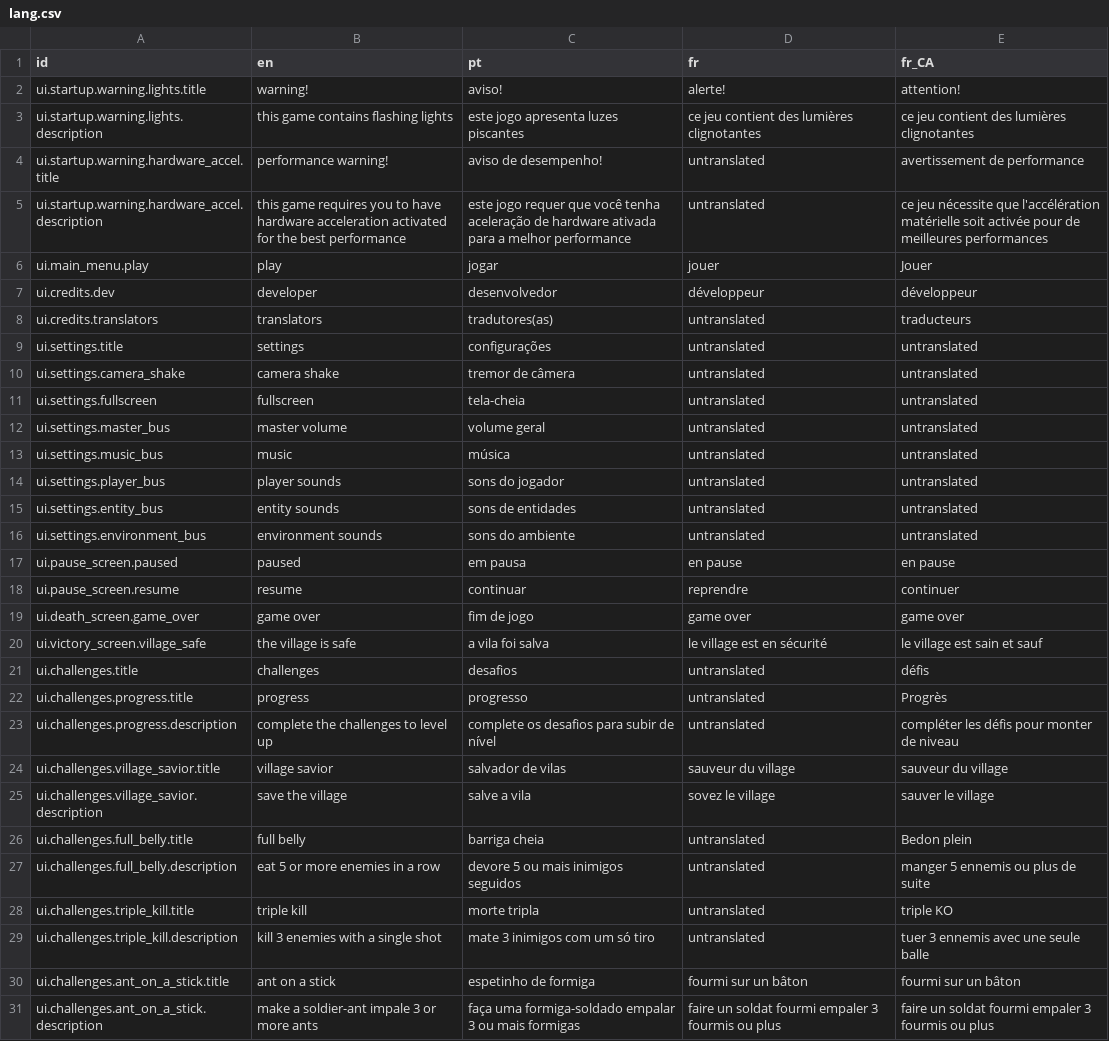
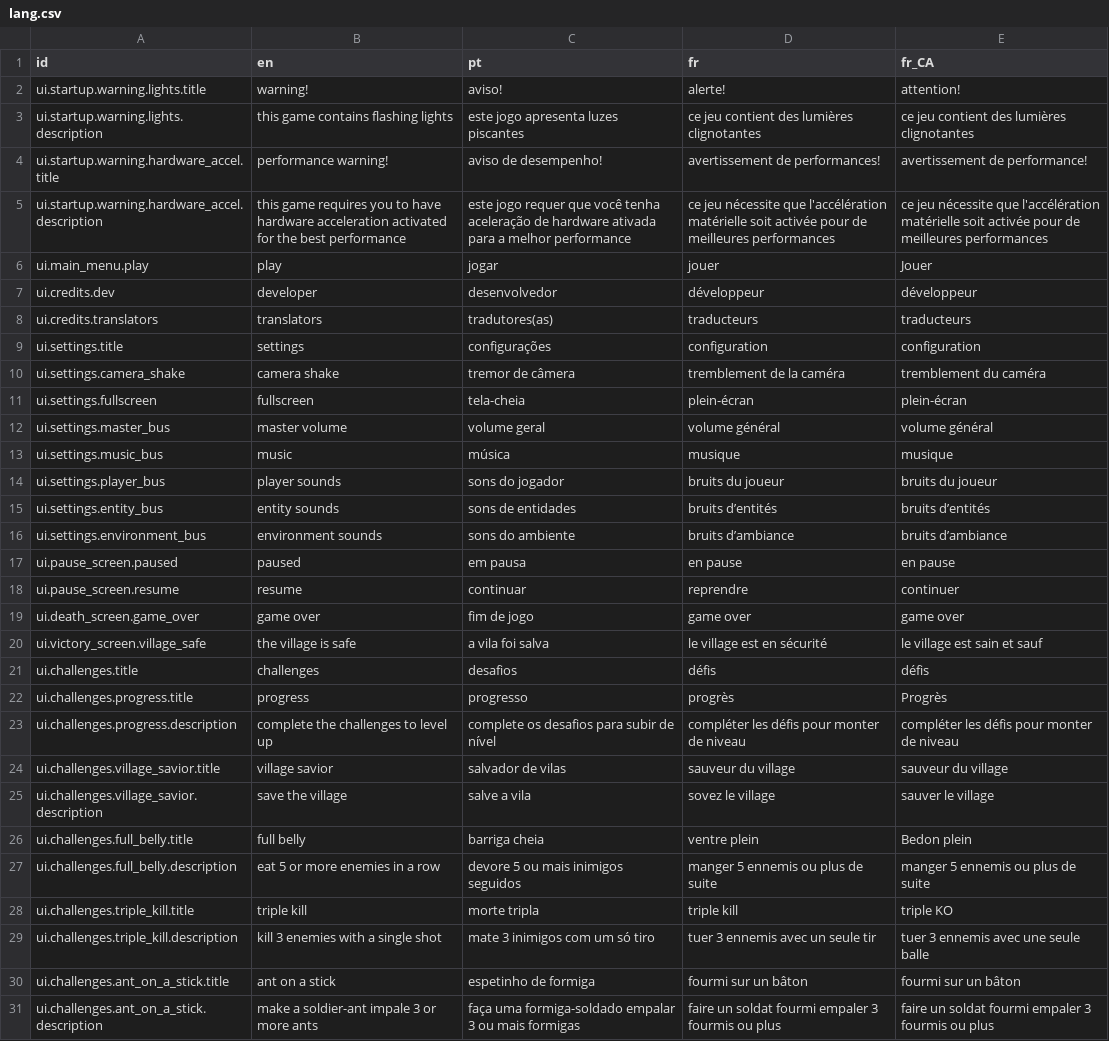
Before and after one commit to 12gauged/Carnivore, a CSV file: system/data/lang/lang.csv, drawn as a sheet; only a part is shown; the diff covers the shown part only.

Commit message:
attempt to fix a crash on the settings menu, fixed thelanguage settings menu, added new translations by Evo

```diff
--- a/system/data/lang/lang.csv
+++ b/system/data/lang/lang.csv
@@ -3,15 +3,15 @@ ui.startup.warning.lights.title,warning!,aviso!,alerte!,attention!
 ui.startup.warning.lights.description,this game contains flashing lights,este jogo apresenta luzes piscantes,ce jeu contient des lumières clignotantes,ce jeu contient des lumières clignotantes
-ui.startup.warning.hardware_accel.title,performance warning!,aviso de desempenho!,untranslated,avertissement de performance
-ui.startup.warning.hardware_accel.description,this game requires you to have hardware acceleration activated for the best performance,este jogo requer que você tenha aceleração de hardware ativada para a melhor performance,untranslated,ce jeu nécessite que l'accélération matérielle soit activée pour de meilleures performances
+ui.startup.warning.hardware_accel.title,performance warning!,aviso de desempenho!,avertissement de performances!,avertissement de performance!
+ui.startup.warning.hardware_accel.description,this game requires you to have hardware acceleration activated for the best performance,este jogo requer que você tenha aceleração de hardware ativada para a melhor performance,ce jeu nécessite que l'accélération matérielle soit activée pour de meilleures performances,ce jeu nécessite que l'accélération matérielle soit activée pour de meilleures performances
 ui.main_menu.play,play,jogar,jouer,Jouer
 ui.credits.dev,developer,desenvolvedor,développeur,développeur
-ui.credits.translators,translators,tradutores(as),untranslated,traducteurs
-ui.settings.title,settings,configurações,untranslated,untranslated
-ui.settings.camera_shake,camera shake,tremor de câmera,untranslated,untranslated
-ui.settings.fullscreen,fullscreen,tela-cheia,untranslated,untranslated
-ui.settings.master_bus,master volume,volume geral,untranslated,untranslated
-ui.settings.music_bus,music,música,untranslated,untranslated
-ui.settings.player_bus,player sounds,sons do jogador,untranslated,untranslated
-ui.settings.entity_bus,entity sounds,sons de entidades,untranslated,untranslated
-ui.settings.environment_bus,environment sounds,sons do ambiente,untranslated,untranslated
+ui.credits.translators,translators,tradutores(as),traducteurs,traducteurs
+ui.settings.title,settings,configurações,configuration,configuration
+ui.settings.camera_shake,camera shake,tremor de câmera,tremblement de la caméra,tremblement du caméra
+ui.settings.fullscreen,fullscreen,tela-cheia,plein-écran,plein-écran
+ui.settings.master_bus,master volume,volume geral,volume général,volume général
+ui.settings.music_bus,music,música,musique,musique
+ui.settings.player_bus,player sounds,sons do jogador,bruits du joueur,bruits du joueur
+ui.settings.entity_bus,entity sounds,sons de entidades,bruits d’entités,bruits d’entités
+ui.settings.environment_bus,environment sounds,sons do ambiente,bruits d’ambiance,bruits d’ambiance
 ui.pause_screen.paused,paused,em pausa,en pause,en pause
@@ -20,11 +20,11 @@ ui.death_screen.game_over,game over,fim de jogo,game over,game over
 ui.victory_screen.village_safe,the village is safe,a vila foi salva,le village est en sécurité,le village est sain et sauf
-ui.challenges.title,challenges,desafios,untranslated,défis
-ui.challenges.progress.title,progress,progresso,untranslated,Progrès
-ui.challenges.progress.description,complete the challenges to level up,complete os desafios para subir de nível,untranslated,compléter les défis pour monter de niveau
+ui.challenges.title,challenges,desafios,défis,défis
+ui.challenges.progress.title,progress,progresso,progrès,Progrès
+ui.challenges.progress.description,complete the challenges to level up,complete os desafios para subir de nível,compléter les défis pour monter de niveau,compléter les défis pour monter de niveau
 ui.challenges.village_savior.title,village savior,salvador de vilas,sauveur du village,sauveur du village
 ui.challenges.village_savior.description,save the village,salve a vila,sovez le village,sauver le village
-ui.challenges.full_belly.title,full belly,barriga cheia,untranslated,Bedon plein
-ui.challenges.full_belly.description,eat 5 or more enemies in a row,devore 5 ou mais inimigos seguidos,untranslated,manger 5 ennemis ou plus de suite
-ui.challenges.triple_kill.title,triple kill,morte tripla,untranslated,triple KO
-ui.challenges.triple_kill.description,kill 3 enemies with a single shot,mate 3 inimigos com um só tiro,untranslated,tuer 3 ennemis avec une seule balle
+ui.challenges.full_belly.title,full belly,barriga cheia,ventre plein,Bedon plein
+ui.challenges.full_belly.description,eat 5 or more enemies in a row,devore 5 ou mais inimigos seguidos,manger 5 ennemis ou plus de suite,manger 5 ennemis ou plus de suite
+ui.challenges.triple_kill.title,triple kill,morte tripla,triple kill,triple KO
+ui.challenges.triple_kill.description,kill 3 enemies with a single shot,mate 3 inimigos com um só tiro,tuer 3 ennemis avec un seule tir,tuer 3 ennemis avec une seule balle
 ui.challenges.ant_on_a_stick.title,ant on a stick,espetinho de formiga,fourmi sur un bâton,fourmi sur un bâton
```
Also changed, not shown: 2 edited cells elsewhere in this file, 11 other files.
